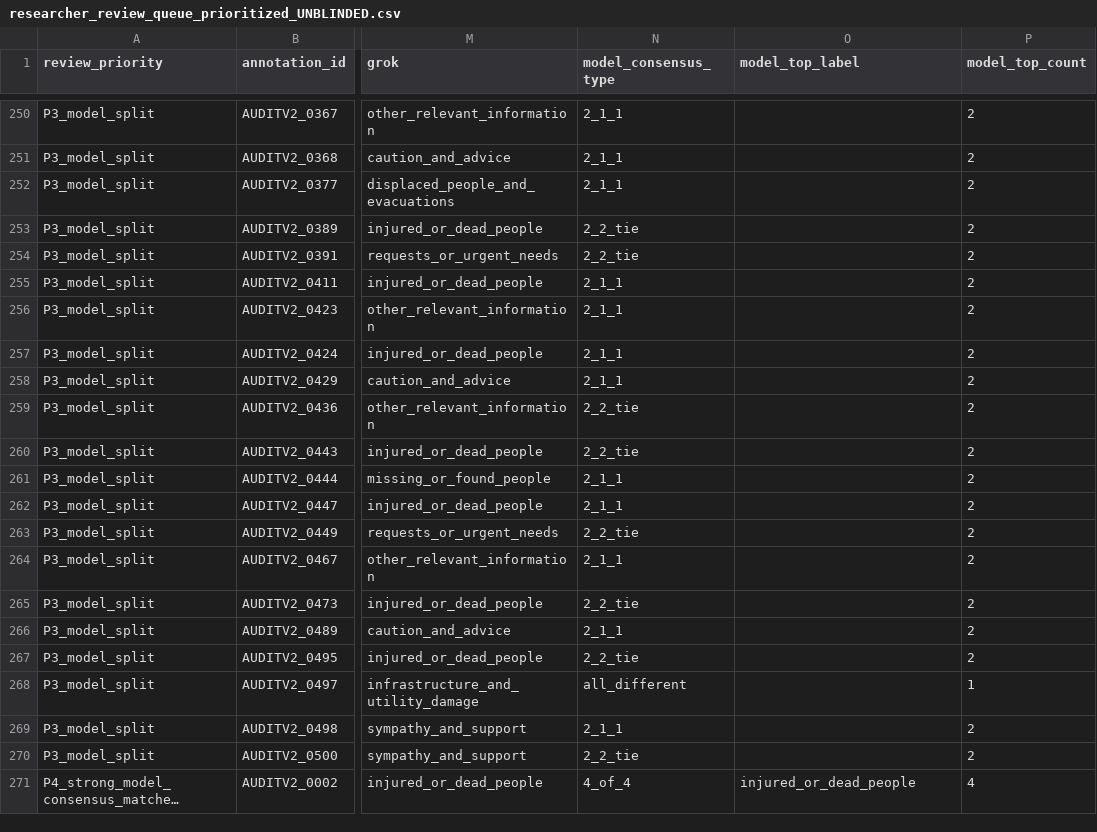
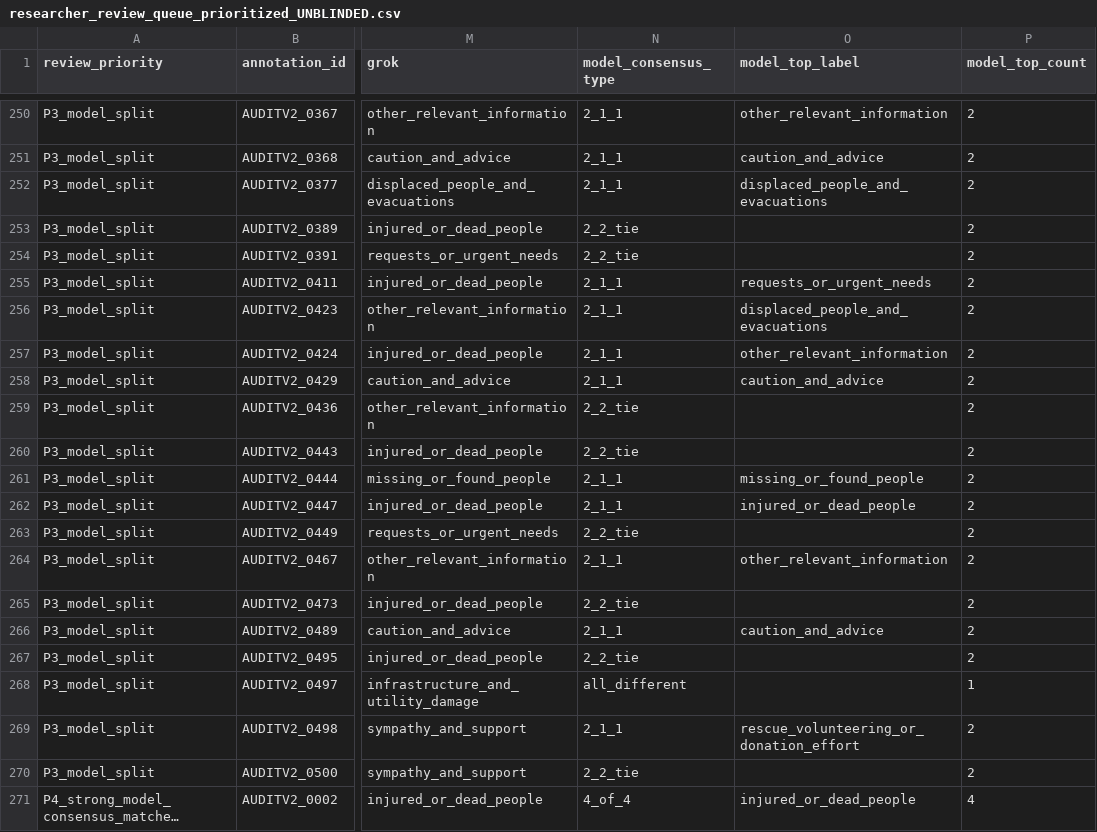
Before and after one commit to Khagendra01/LLM-guided-SSL-Crisis-Tweets-Classification-Post-Followup, a CSV file: research_repo_payload/research_audit/audit_v2_500/unblinded_review/researcher_review_queue_prioritized_UNBLINDED.csv, drawn as a sheet; only a part is shown, gaps mark what is left out; long unchanged cells end in …; the diff covers the shown part only; the diff names each change by its address in the sheet, - before the commit and + after, or states it on an @@ line.

```diff
--- a/research_repo_payload/research_audit/audit_v2_500/unblinded_review/researcher_review_queue_prioritized_UNBLINDED.csv
+++ b/research_repo_payload/research_audit/audit_v2_500/unblinded_review/researcher_review_queue_prioritized_UNBLINDED.csv
-O250 (model_top_label): (empty)
+O250 (model_top_label): other_relevant_information
-O251 (model_top_label): (empty)
+O251 (model_top_label): caution_and_advice
-O252 (model_top_label): (empty)
+O252 (model_top_label): displaced_people_and_evacuations
-O255 (model_top_label): (empty)
+O255 (model_top_label): requests_or_urgent_needs
-O256 (model_top_label): (empty)
+O256 (model_top_label): displaced_people_and_evacuations
-O257 (model_top_label): (empty)
+O257 (model_top_label): other_relevant_information
-O258 (model_top_label): (empty)
+O258 (model_top_label): caution_and_advice
-O261 (model_top_label): (empty)
+O261 (model_top_label): missing_or_found_people
-O262 (model_top_label): (empty)
+O262 (model_top_label): injured_or_dead_people
-O264 (model_top_label): (empty)
+O264 (model_top_label): other_relevant_information
-O266 (model_top_label): (empty)
+O266 (model_top_label): caution_and_advice
-O269 (model_top_label): (empty)
+O269 (model_top_label): rescue_volunteering_or_donation_effort
```
Also changed, not shown: 34 edited cells elsewhere in this file, research_repo_payload/research_audit/audit_v2_500/bulk_ai_adjudication/audit_v2_bulk_ai_adjudication_recommendations.csv, 6 other files.
